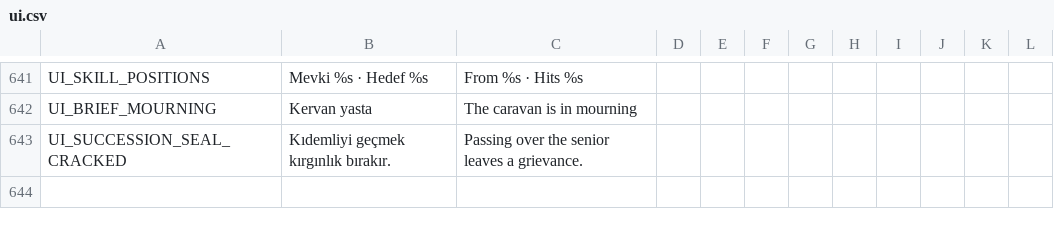
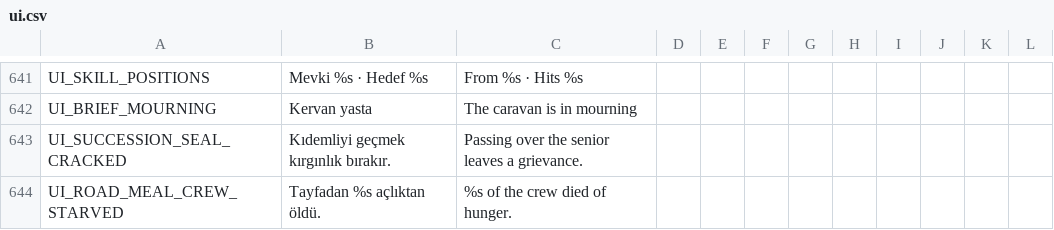
Before and after one commit to ulubatuhan/wayborne, a CSV file: data/locale/ui.csv, drawn as a sheet; only a part is shown, gaps mark what is left out.

Commit message:
T-06: aç bırakılan tayfa da sayılır - birikir ve ölebilir
Tayfayı aç bırakmak, tek bir isimli kişiyi aç bırakmakla aynı tek
seferlik moral düşüşüydü; tayfa ağızların çoğu olduğu için 'yalnızca
ekip yesin' hep en ucuz seçimdi. Artık:
- crew_hungry_nights art arda aç geceleri sayıyor (kayda giriyor, şehirde
  ve doyurulan gece sıfırlanıyor);
- moral düşüşü gece başına büyüyor, bir tavanla;
- üçüncü geceden itibaren her gece tayfadan biri açlıktan ölüyor, deftere
  adıyla ve sebebiyle; vagon yeni bir adla sürülmeye devam ediyor.
Tayfa adları artık yalnızca artan bir sayaçla atılıyor - sıra indeksiyle
atmak ölen bir adı yerine birebir geri getiriyordu.

```diff
--- a/data/locale/ui.csv
+++ b/data/locale/ui.csv
@@ -643 +643,2 @@
 "UI_SUCCESSION_SEAL_CRACKED","Kıdemliyi geçmek kırgınlık bırakır.","Passing over the senior leaves a grievance.","","","","","","","","",""
+"UI_ROAD_MEAL_CREW_STARVED","Tayfadan %s açlıktan öldü.","%s of the crew died of hunger.","","","","","","","","",""
```
Also changed, not shown: 3 other files.
